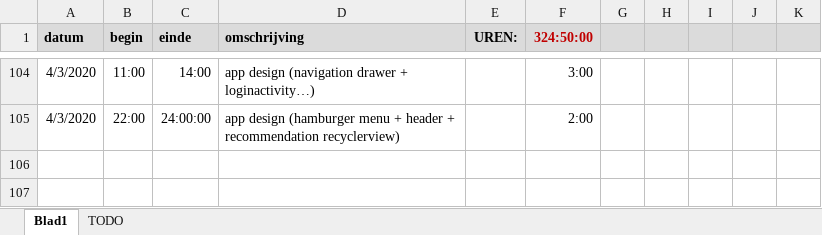
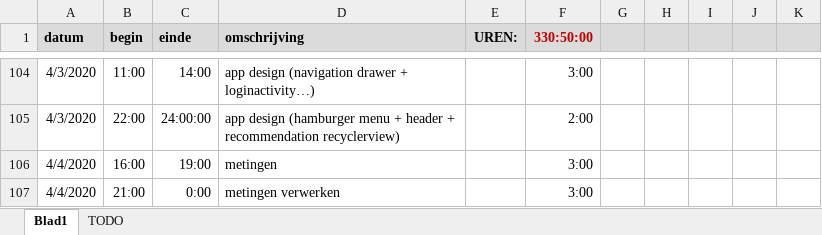
Before and after one commit to ethienpont/Ontwerp-en-ontwikkeling-van-een-Android-gezondheidsapplicatie-gefocust-op-rope-skipping, an Excel workbook: logboek-masterproef.xlsx, sheet Blad1, drawn as a sheet; only a part is shown, gaps mark what is left out; values as stored, in another font and other column widths than the file's, no borders; the diff names each change by its address in the sheet, - before the commit and + after, or states it on an @@ line.

```diff
--- a/logboek-masterproef.xlsx (sheet Blad1)
+++ b/logboek-masterproef.xlsx (sheet Blad1)
-F1: 324:50:00
+F1: 330:50:00
+row 106: 4/4/2020 | 16:00 | 19:00 | metingen |  | 3:00
+row 107: 4/4/2020 | 21:00 | 0:00 | metingen verwerken |  | 3:00
```
Also changed, not shown: sheet TODO, 3 other files.
